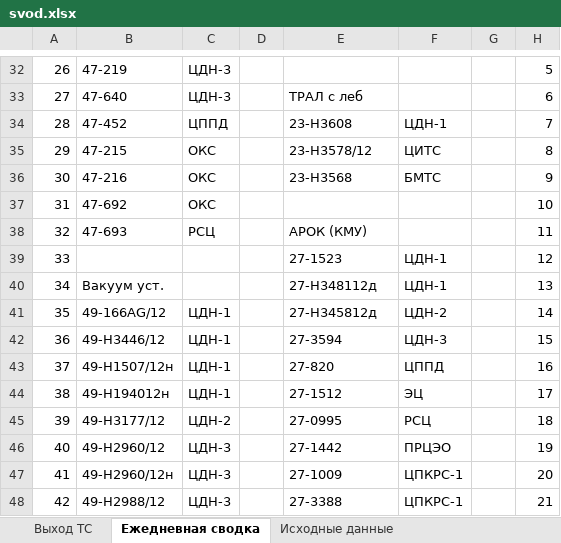
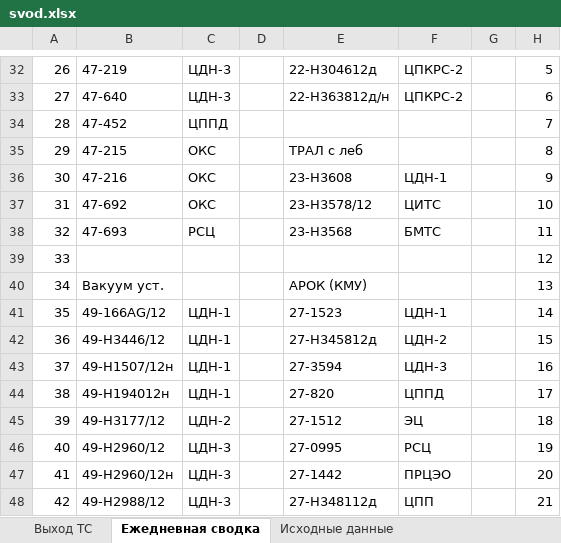
Before and after one commit to aura2889/summary, an Excel workbook: archive/2026-11-03/svod.xlsx, sheet Ежедневная сводка, drawn as a sheet; only a part is shown, gaps mark what is left out; values as stored, in another font and other column widths than the file's, no cell formats; the diff covers the shown part only; the diff names each change by its address in the sheet, - before the commit and + after, or states it on an @@ line.

```diff
--- a/archive/2026-11-03/svod.xlsx (sheet Ежедневная сводка)
+++ b/archive/2026-11-03/svod.xlsx (sheet Ежедневная сводка)
-E32: (empty)
+E32: 22-Н304612д
-F32:F33: (empty)
+F32:F33: ЦПКРС-2
-E33: ТРАЛ с леб
+E33: 22-Н363812д/н
-E34: 23-Н3608
+E34: (empty)
-F34: ЦДН-1
+F34: (empty)
-E35: 23-H3578/12
+E35: ТРАЛ с леб
-F35: ЦИТС
+F35: (empty)
-E36: 23-Н3568
+E36: 23-Н3608
-F36: БМТС
+F36: ЦДН-1
-E37: (empty)
+E37: 23-H3578/12
-F37: (empty)
+F37: ЦИТС
-E38: АРОК (КМУ)
+E38: 23-Н3568
-F38: (empty)
+F38: БМТС
-E39: 27-1523
+E39: (empty)
-F39:F40: ЦДН-1
+F39:F40: (empty)
-E40: 27-Н348112д
+E40: АРОК (КМУ)
-E41: 27-H345812д
+E41: 27-1523
-F41: ЦДН-2
+F41: ЦДН-1
-E42: 27-3594
+E42: 27-H345812д
-F42: ЦДН-3
+F42: ЦДН-2
-E43: 27-820
+E43: 27-3594
-F43: ЦППД
+F43: ЦДН-3
-E44: 27-1512
+E44: 27-820
-F44: ЭЦ
+F44: ЦППД
-E45: 27-0995
+E45: 27-1512
-F45: РСЦ
+F45: ЭЦ
-E46: 27-1442
+E46: 27-0995
-F46: ПРЦЭО
+F46: РСЦ
-E47: 27-1009
+E47: 27-1442
-F47: ЦПКРС-1
+F47: ПРЦЭО
-E48: 27-3388
+E48: 27-Н348112д
-F48: ЦПКРС-1
+F48: ЦПП
```
Also changed, not shown: 253 edited cells elsewhere in this sheet, sheet Исходные данные, sheet Выход ТС, cell formats, formulas that keep their value, raw/D7.xlsx, raw/K8.xlsx, 7 other files.
